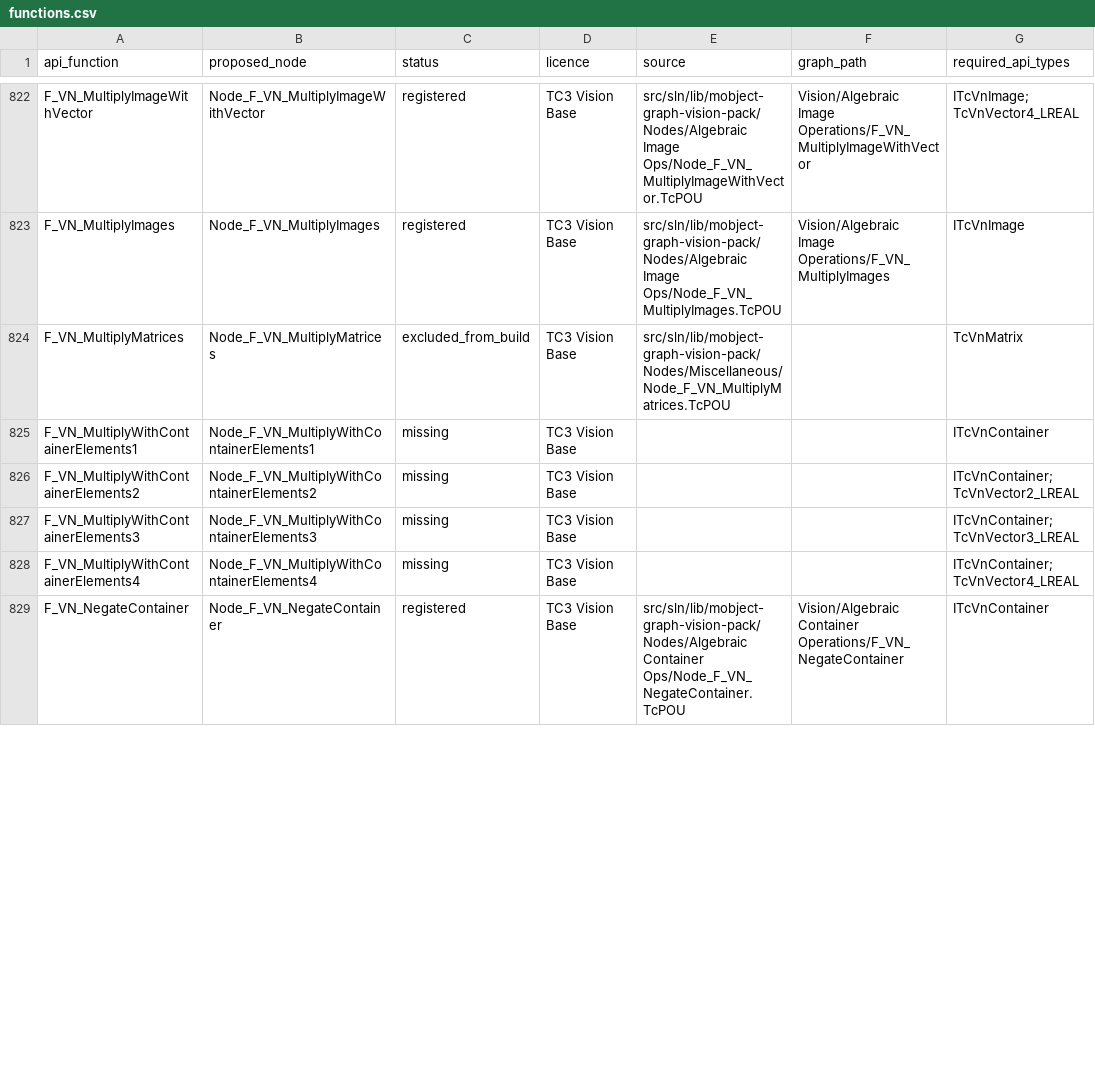
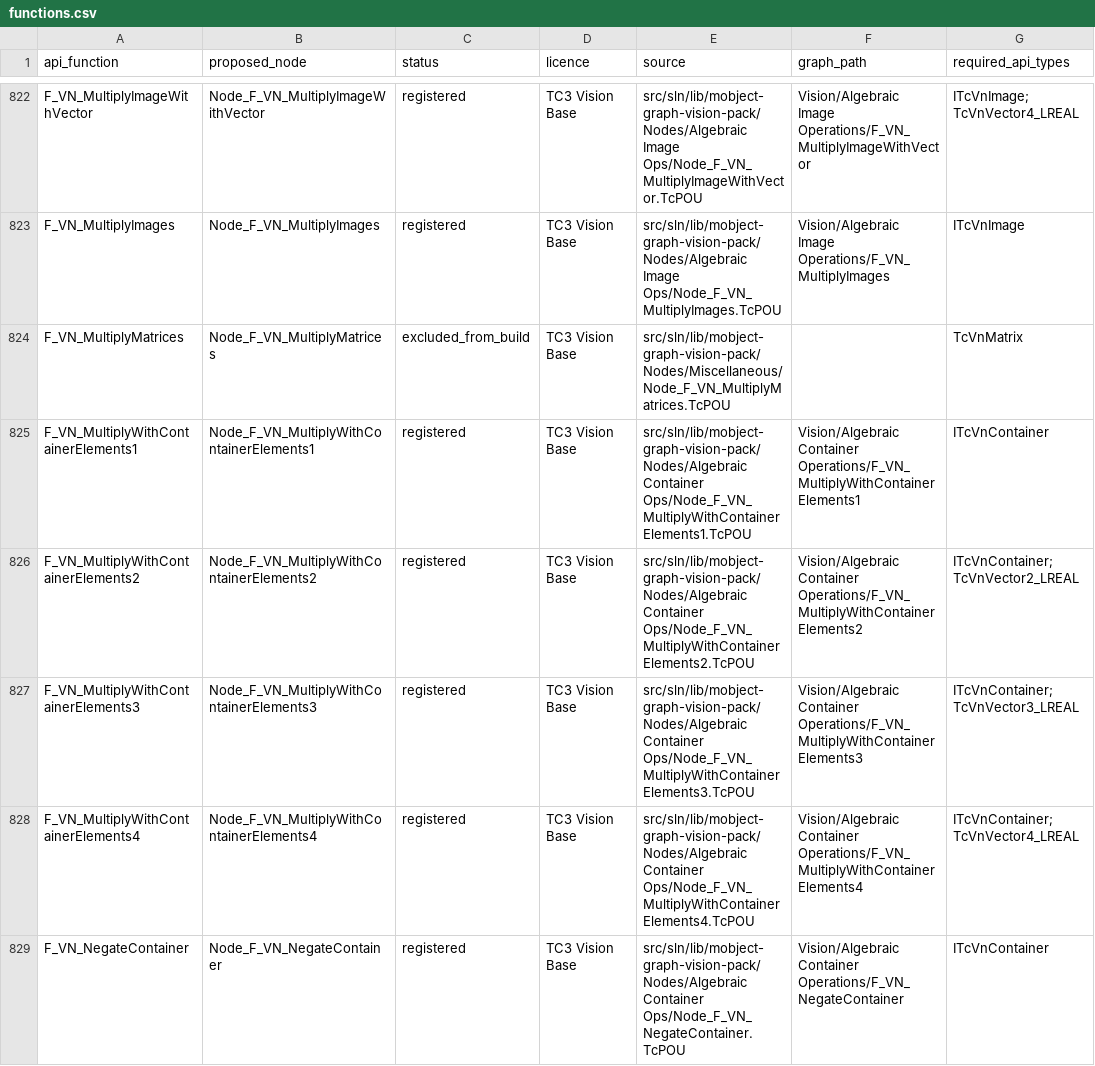
Before and after one commit to Mobject-Dev-Team/mobject-graph-vision-pack, a CSV file: docs/vision-api-5.10.2-audit/functions.csv, drawn as a sheet; only a part is shown, gaps mark what is left out; the diff covers the shown part only; the diff names each change by its address in the sheet, - before the commit and + after, or states it on an @@ line.

Commit message:
Batch 9: 23 Vision Base nodes, and fix three broken existing nodes
Add the remaining Vision Base functions that need no new datatype or
ownership foundation:

- NonMaxSuppression/Exp, ReshapeImage, ConvertDataLayout
- ApplyLut, BlendImages, FuseImagesArray, ReinterpretUnsupportedImage
- CopyIntoDisplayableImageExp, TransformIntoDisplayableImageExp2
- InnerCircle/Exp, FourierDescriptors, HoughLinesExp,
  GetAffineTransformation2DExp
- ConvertContainerType, SortContainer/Exp, EraseFromContainer,
  MultiplyWithContainerElements1-4

Images, containers and hrPrev are inputs; scalars, enums, the type GUID,
aNewShape and the aValue multipliers are parameters. Sort, Erase and
Multiply edit a copy (ipSortedContainer / ipDestContainer), so the
upstream container is only read. FuseImagesArray offers ten image inputs
because nothing produces TcVnArray10_ITcVnImage. SortContainerExp's
nLastIdx defaults to 16#FFFFFFFF rather than the ULINT maximum, which a
JSON number cannot carry. A GetContainerTypeDimensions helper backs the
element-index and dimension checks.

Fixes:
- SortDetectedPatternPoints took its reference pattern only as an output
  and checked it as Point2, so it could never run. ipPatternPoints is now
  a Point3 input (still echoed as an output so saved graphs load), and
  the node sorts a copy, output as ipSortedPoints.
- HomographyExp's fConfidence check always failed.
- FilterGoodMatches' knn-ratio check tested fMaxDist and never fired.

Audit: 905 registered API function nodes, 133 missing; no omitted call
parameters. Not yet compiled in TwinCAT.

```diff
--- a/docs/vision-api-5.10.2-audit/functions.csv
+++ b/docs/vision-api-5.10.2-audit/functions.csv
-C825:C828 (status): missing
+C825:C828 (status): registered
-E825 (source): (empty)
+E825 (source): src/sln/lib/mobject-graph-vision-pack/Nodes/Algebraic Container Ops/Node_F_VN_MultiplyWithContainerElements1.TcPOU
-F825 (graph_path): (empty)
+F825 (graph_path): Vision/Algebraic Container Operations/F_VN_MultiplyWithContainerElements1
-E826 (source): (empty)
+E826 (source): src/sln/lib/mobject-graph-vision-pack/Nodes/Algebraic Container Ops/Node_F_VN_MultiplyWithContainerElements2.TcPOU
-F826 (graph_path): (empty)
+F826 (graph_path): Vision/Algebraic Container Operations/F_VN_MultiplyWithContainerElements2
-E827 (source): (empty)
+E827 (source): src/sln/lib/mobject-graph-vision-pack/Nodes/Algebraic Container Ops/Node_F_VN_MultiplyWithContainerElements3.TcPOU
-F827 (graph_path): (empty)
+F827 (graph_path): Vision/Algebraic Container Operations/F_VN_MultiplyWithContainerElements3
-E828 (source): (empty)
+E828 (source): src/sln/lib/mobject-graph-vision-pack/Nodes/Algebraic Container Ops/Node_F_VN_MultiplyWithContainerElements4.TcPOU
-F828 (graph_path): (empty)
+F828 (graph_path): Vision/Algebraic Container Operations/F_VN_MultiplyWithContainerElements4
```
Also changed, not shown: 58 edited cells elsewhere in this file, docs/vision-api-5.10.2-audit/port-in-place.csv, docs/vision-api-5.10.2-audit/port-write-through.csv, 32 other files.
